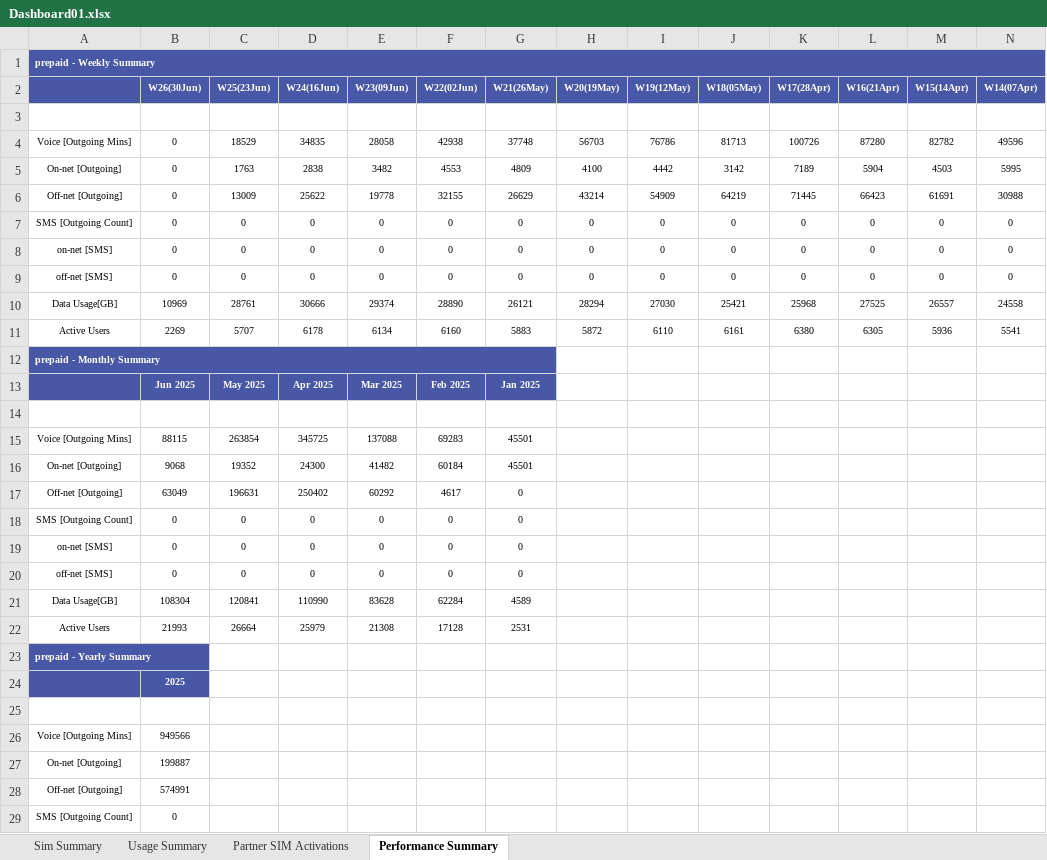
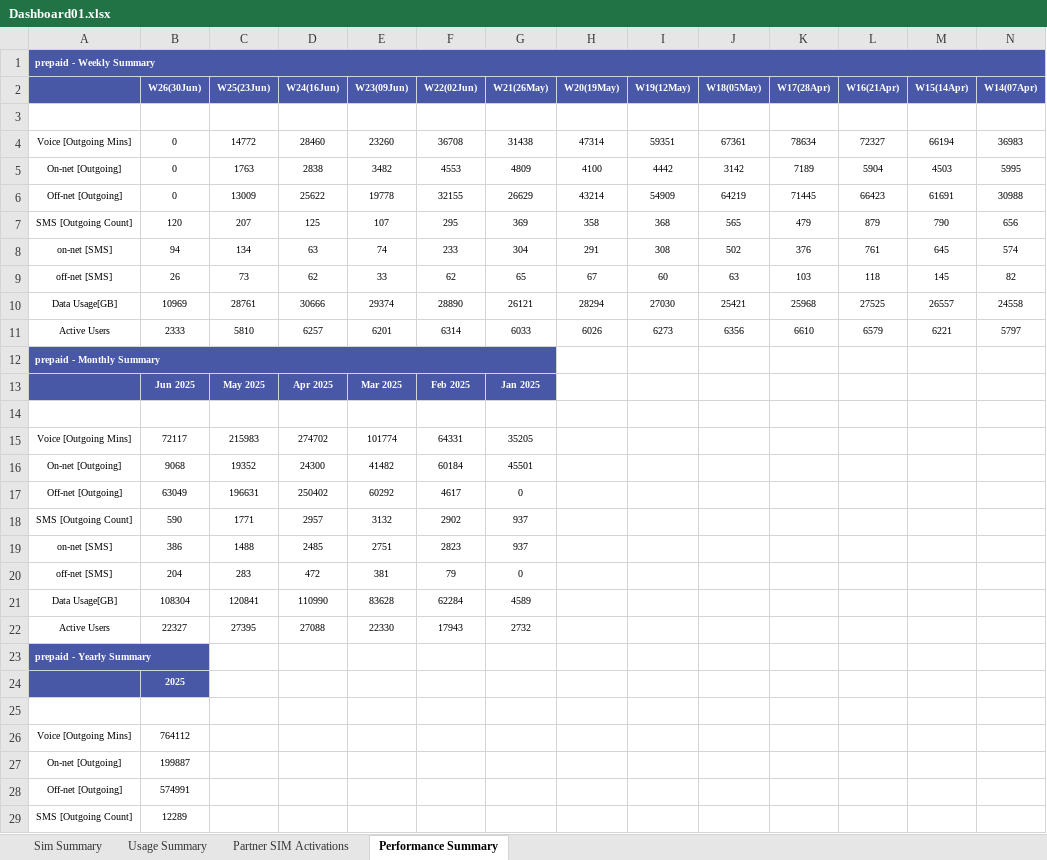
Before and after one commit to vinay-starstell/Neotel, an Excel workbook: Dashboard01.xlsx, sheet Performance Summary, drawn as a sheet; only a part is shown; values as stored, in another font and other column widths than the file's, no borders; removed rows and columns are numbered as before the commit, all else as after; rows hold the shown columns only; the diff covers the shown part only; the diff names each change by its address in the sheet, - before the commit and + after, or states it on an @@ line.

```diff
--- a/Dashboard01.xlsx (sheet Performance Summary)
+++ b/Dashboard01.xlsx (sheet Performance Summary)
-row 4: Voice [Outgoing Mins] | 0 | 18529 | 34835 | 28058 | 42938 | 37748 | 56703 | 76786 | 81713 | 100726 | 87280 | 82782 | 49596
+row 4: Voice [Outgoing Mins] | 0 | 14772 | 28460 | 23260 | 36708 | 31438 | 47314 | 59351 | 67361 | 78634 | 72327 | 66194 | 36983
-row 7: SMS [Outgoing Count] | 0 | 0 | 0 | 0 | 0 | 0 | 0 | 0 | 0 | 0 | 0 | 0 | 0
-row 8: on-net [SMS] | 0 | 0 | 0 | 0 | 0 | 0 | 0 | 0 | 0 | 0 | 0 | 0 | 0
-row 9: off-net [SMS] | 0 | 0 | 0 | 0 | 0 | 0 | 0 | 0 | 0 | 0 | 0 | 0 | 0
+row 7: SMS [Outgoing Count] | 120 | 207 | 125 | 107 | 295 | 369 | 358 | 368 | 565 | 479 | 879 | 790 | 656
+row 8: on-net [SMS] | 94 | 134 | 63 | 74 | 233 | 304 | 291 | 308 | 502 | 376 | 761 | 645 | 574
+row 9: off-net [SMS] | 26 | 73 | 62 | 33 | 62 | 65 | 67 | 60 | 63 | 103 | 118 | 145 | 82
-row 11: Active Users | 2269 | 5707 | 6178 | 6134 | 6160 | 5883 | 5872 | 6110 | 6161 | 6380 | 6305 | 5936 | 5541
+row 11: Active Users | 2333 | 5810 | 6257 | 6201 | 6314 | 6033 | 6026 | 6273 | 6356 | 6610 | 6579 | 6221 | 5797
-row 15: Voice [Outgoing Mins] | 88115 | 263854 | 345725 | 137088 | 69283 | 45501
+row 15: Voice [Outgoing Mins] | 72117 | 215983 | 274702 | 101774 | 64331 | 35205
-row 18: SMS [Outgoing Count] | 0 | 0 | 0 | 0 | 0 | 0
-row 19: on-net [SMS] | 0 | 0 | 0 | 0 | 0 | 0
-row 20: off-net [SMS] | 0 | 0 | 0 | 0 | 0 | 0
+row 18: SMS [Outgoing Count] | 590 | 1771 | 2957 | 3132 | 2902 | 937
+row 19: on-net [SMS] | 386 | 1488 | 2485 | 2751 | 2823 | 937
+row 20: off-net [SMS] | 204 | 283 | 472 | 381 | 79 | 0
-row 22: Active Users | 21993 | 26664 | 25979 | 21308 | 17128 | 2531
+row 22: Active Users | 22327 | 27395 | 27088 | 22330 | 17943 | 2732
-B26 (W26(30Jun)): 949566
+B26 (W26(30Jun)): 764112
-B29 (W26(30Jun)): 0
+B29 (W26(30Jun)): 12289
```
Also changed, not shown: 10 added rows, 10 removed rows and 8 edited cells elsewhere in this sheet, sheet Usage Summary, 5 other files.
